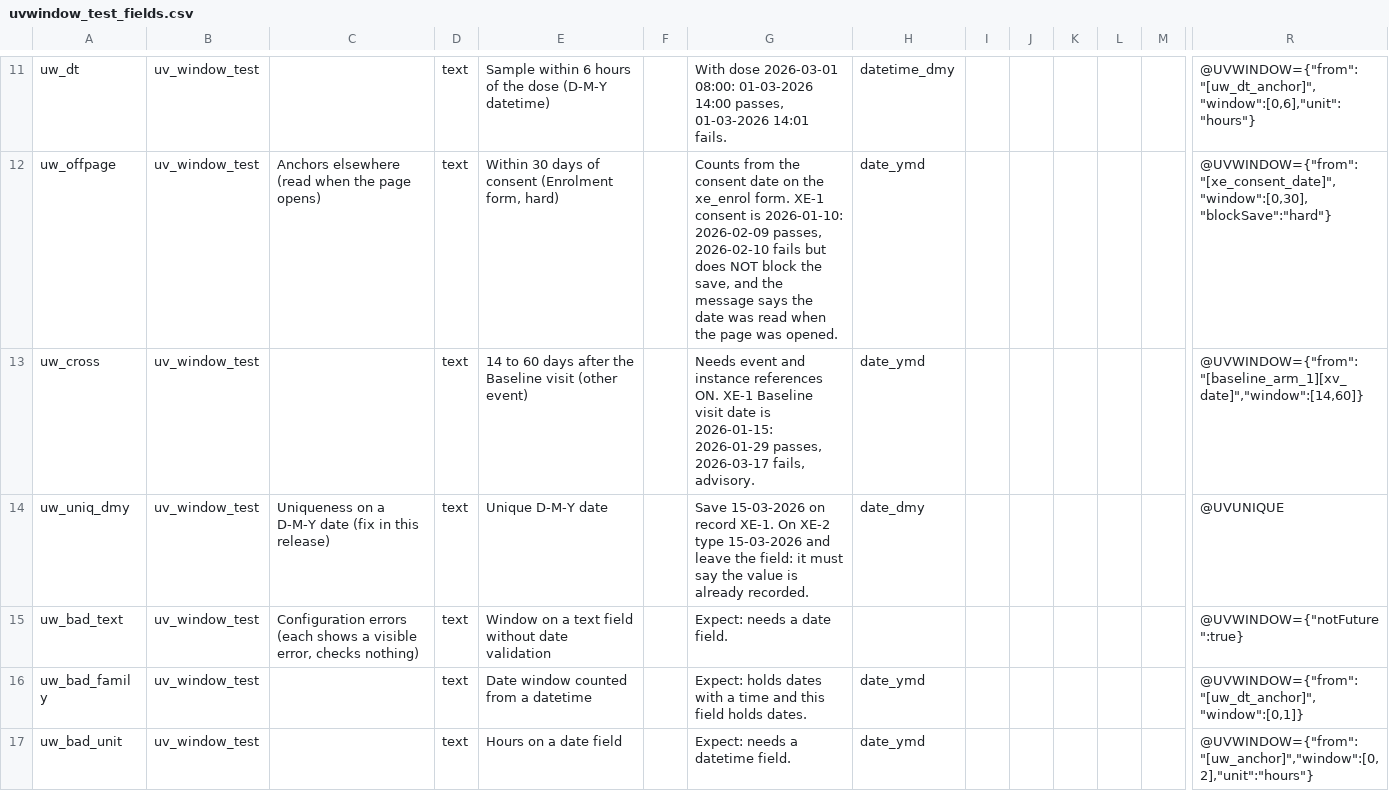
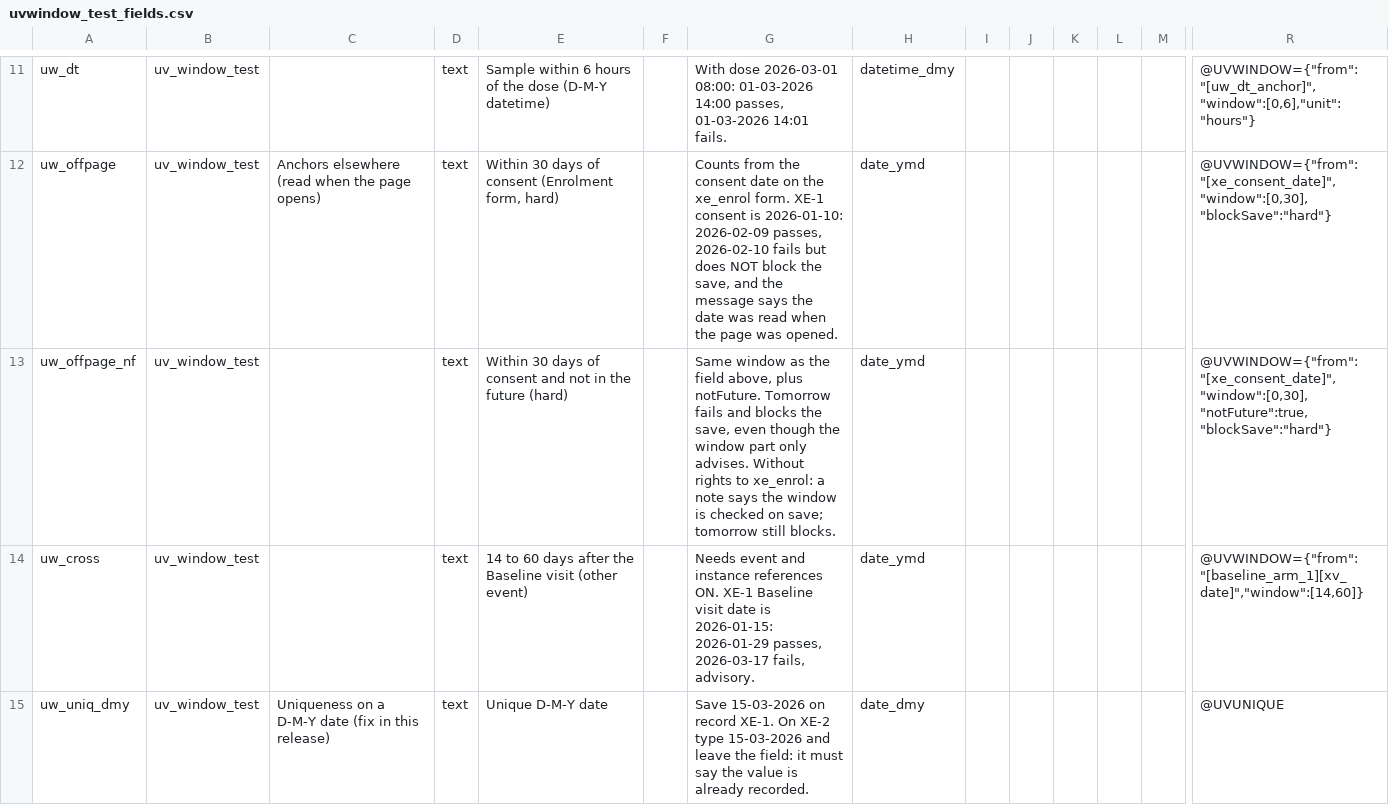
Before and after one commit to NghaReformer/redcap-universal-validator, a CSV file: docs/testbed/uvwindow_test_fields.csv, drawn as a sheet; only a part is shown, gaps mark what is left out; the shorter side is filled out with more unchanged rows; rows hold the shown columns only; the diff names each change by its address in the sheet, - before the commit and + after, or states it on an @@ line.

```diff
--- a/docs/testbed/uvwindow_test_fields.csv
+++ b/docs/testbed/uvwindow_test_fields.csv
+row 13: uw_offpage_nf | uv_window_test |  | text | Within 30 days of consent and not in the future (hard) |  | Same window as the field above, plus notFuture. Tomorrow fails and blocks the save, even though the window part only advises. Without rights to xe_enrol: a note says the window is checked on save; tomorrow still blocks. | date_ymd |  |  |  |  |  | @UVWINDOW={"from":"[xe_consent_date]","window":[0,30],"notFuture":true,"blockSave":"hard"}
```
Also changed, not shown: 21 other files.
